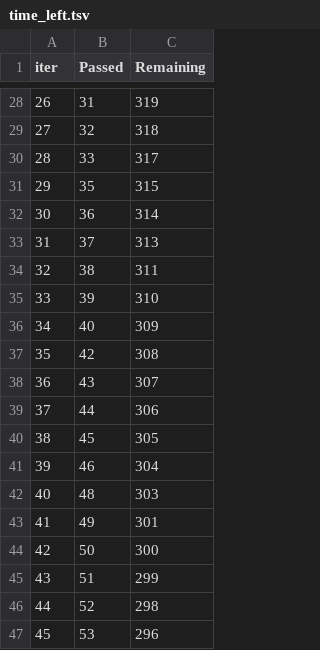
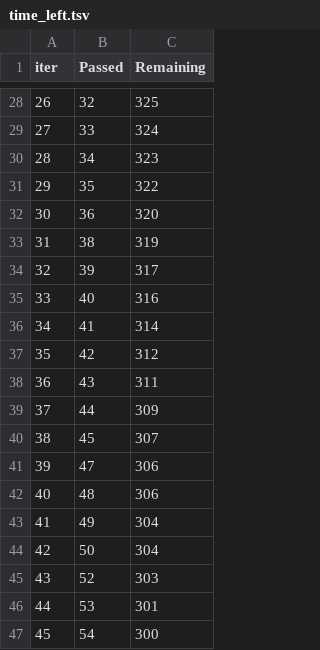
Before and after one commit to yeye0106/DiabetesPrediction, a TSV file: catboost_info/time_left.tsv, drawn as a sheet; only a part is shown, gaps mark what is left out; the diff covers the shown part only.

```diff
--- a/catboost_info/time_left.tsv
+++ b/catboost_info/time_left.tsv
@@ -28,20 +28,20 @@ iter	Passed	Remaining
-26	31	319
-27	32	318
-28	33	317
-29	35	315
-30	36	314
-31	37	313
-32	38	311
-33	39	310
-34	40	309
-35	42	308
-36	43	307
-37	44	306
-38	45	305
-39	46	304
-40	48	303
-41	49	301
-42	50	300
-43	51	299
-44	52	298
-45	53	296
+26	32	325
+27	33	324
+28	34	323
+29	35	322
+30	36	320
+31	38	319
+32	39	317
+33	40	316
+34	41	314
+35	42	312
+36	43	311
+37	44	309
+38	45	307
+39	47	306
+40	48	306
+41	49	304
+42	50	304
+43	52	303
+44	53	301
+45	54	300
```
Also changed, not shown: 163 edited cells elsewhere in this file, processed_data/model_comparison_metrics.csv, 4 other files.
